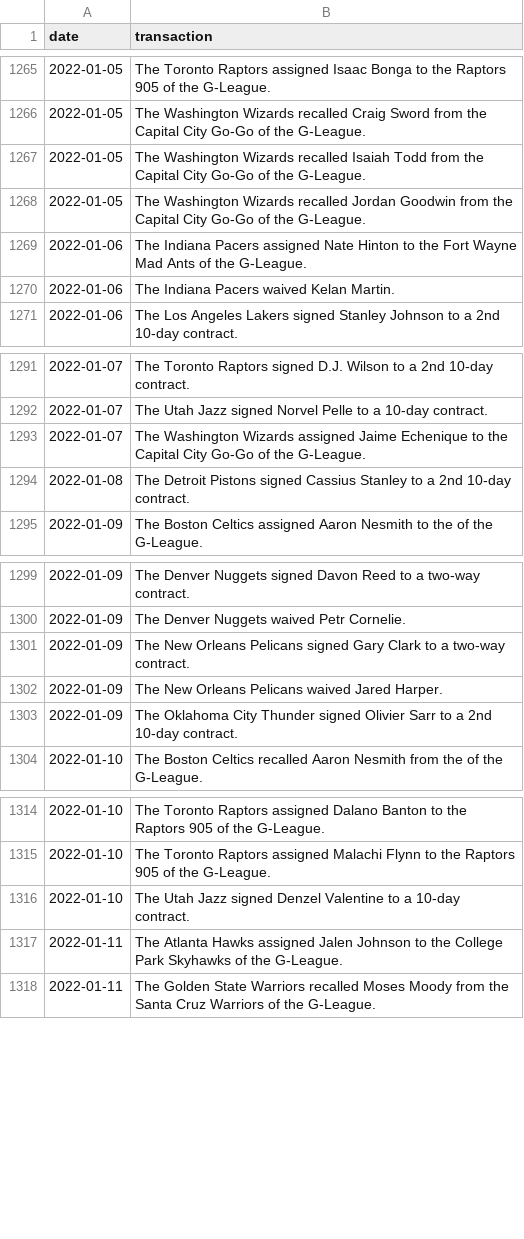
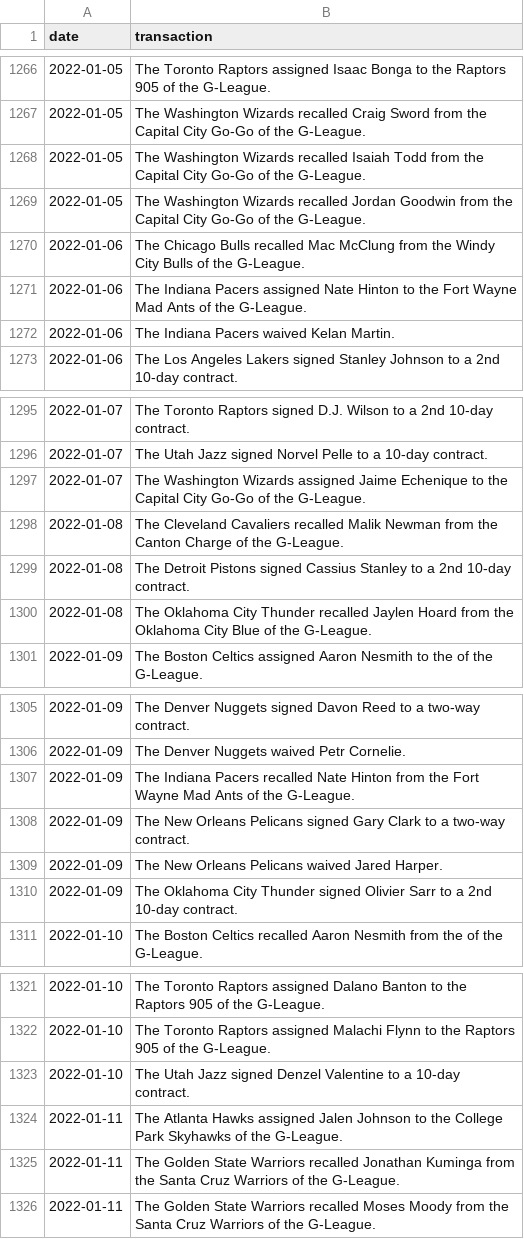
Before and after one commit to jyablonski/NBA-Dashboard, a CSV file: data/prod_transactions.csv, drawn as a sheet; only a part is shown, gaps mark what is left out; the diff covers the shown part only.

```diff
--- a/data/prod_transactions.csv
+++ b/data/prod_transactions.csv
@@ -1268,2 +1269,3 @@ date,transaction
 2022-01-05,The Washington Wizards recalled Jordan Goodwin from the Capital City Go-Go of the G-League.
+2022-01-06,The Chicago Bulls recalled Mac McClung from the Windy City Bulls of the G-League.
 2022-01-06,The Indiana Pacers assigned Nate Hinton to the Fort Wayne Mad Ants of the G-League.
@@ -1293,3 +1297,5 @@ date,transaction
 2022-01-07,The Washington Wizards assigned Jaime Echenique to the Capital City Go-Go of the G-League.
+2022-01-08,The Cleveland Cavaliers recalled Malik Newman from the Canton Charge of the G-League.
 2022-01-08,The Detroit Pistons signed Cassius Stanley to a 2nd 10-day contract.
+2022-01-08,The Oklahoma City Thunder recalled Jaylen Hoard from the Oklahoma City Blue of the G-League.
 2022-01-09,The Boston Celtics assigned Aaron Nesmith to the  of the G-League.
@@ -1300,2 +1306,3 @@ date,transaction
 2022-01-09,The Denver Nuggets waived Petr Cornelie.
+2022-01-09,The Indiana Pacers recalled Nate Hinton from the Fort Wayne Mad Ants of the G-League.
 2022-01-09,The New Orleans Pelicans signed Gary Clark to a two-way contract.
@@ -1317,2 +1324,3 @@ date,transaction
 2022-01-11,The Atlanta Hawks assigned Jalen Johnson to the College Park Skyhawks of the G-League.
+2022-01-11,The Golden State Warriors recalled Jonathan Kuminga from the Santa Cruz Warriors of the G-League.
 2022-01-11,The Golden State Warriors recalled Moses Moody from the Santa Cruz Warriors of the G-League.
```
Also changed, not shown: 47 added rows elsewhere in this file, data/prod_contract_value_analysis.csv, data/prod_injuries.csv, 24 other files.
